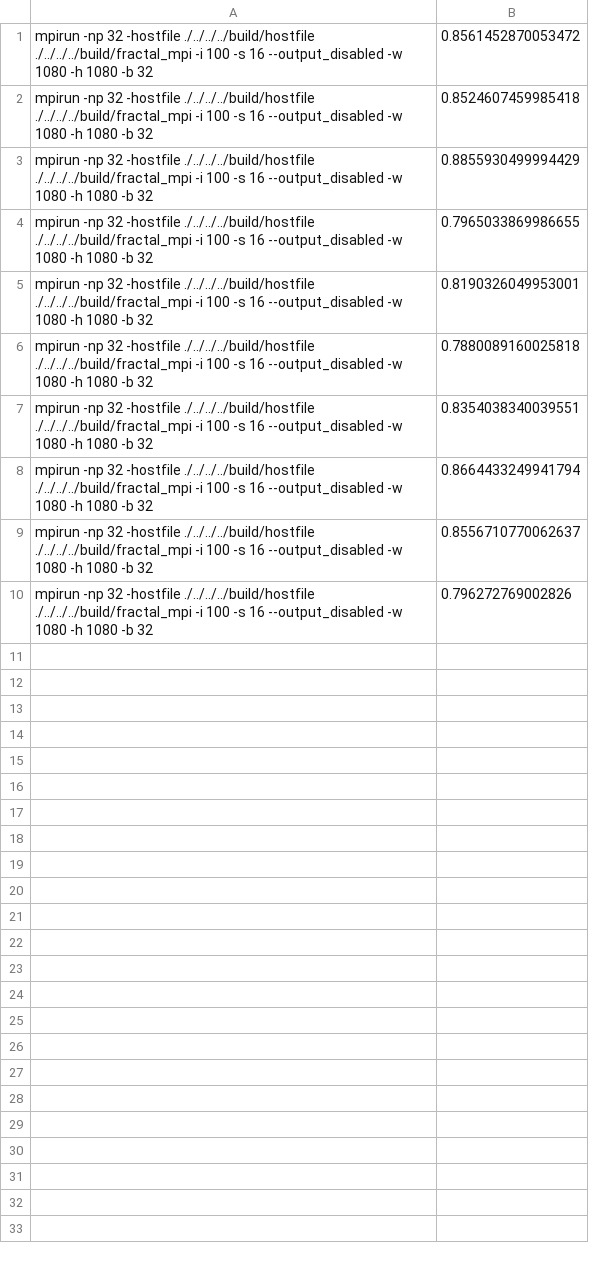
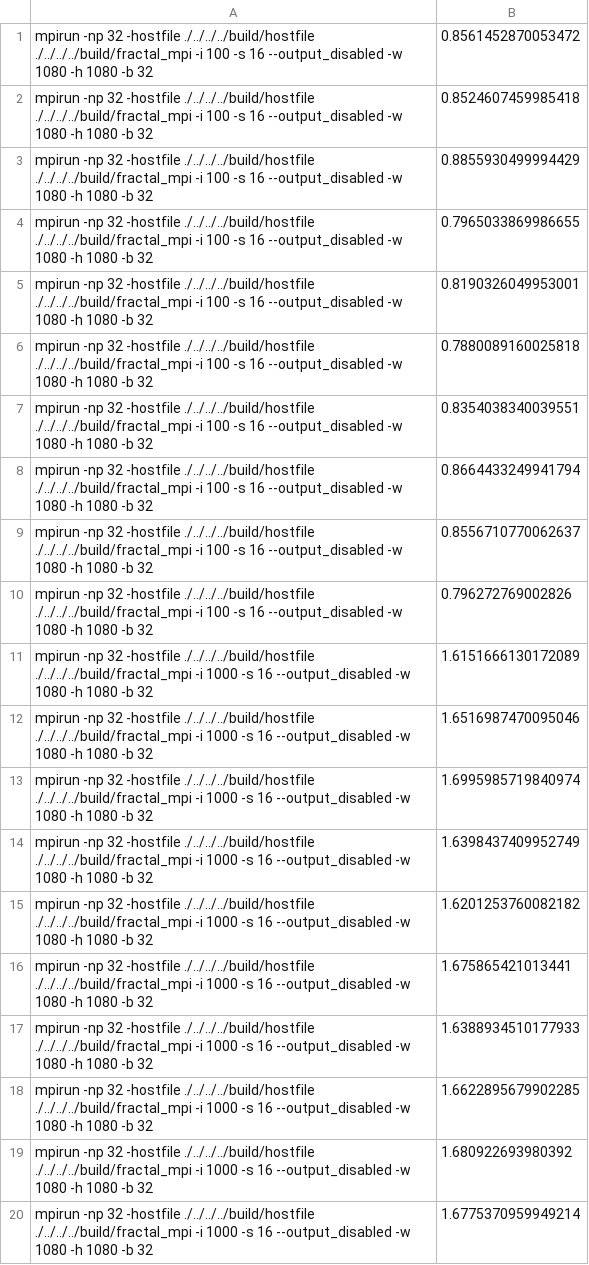
Before and after one commit to FrancoYudica/DistributedFractals, a CSV file: whitepaper/experiments/iter_size_var/raw_data/parallel_execution_timesITER1000.csv, drawn as a sheet.

Commit message:
Added iterations data

```diff
--- a/whitepaper/experiments/iter_size_var/raw_data/parallel_execution_timesITER1000.csv
+++ b/whitepaper/experiments/iter_size_var/raw_data/parallel_execution_timesITER1000.csv
@@ -10 +10,11 @@ mpirun -np 32 -hostfile ./../../../build/hostfile ./../../../build/fractal_mpi -
 mpirun -np 32 -hostfile ./../../../build/hostfile ./../../../build/fractal_mpi -i 100 -s 16 --output_disabled -w 1080 -h 1080 -b 32,0.796272769002826
+mpirun -np 32 -hostfile ./../../../build/hostfile ./../../../build/fractal_mpi -i 1000 -s 16 --output_disabled -w 1080 -h 1080 -b 32,1.6151666130172089
+mpirun -np 32 -hostfile ./../../../build/hostfile ./../../../build/fractal_mpi -i 1000 -s 16 --output_disabled -w 1080 -h 1080 -b 32,1.6516987470095046
+mpirun -np 32 -hostfile ./../../../build/hostfile ./../../../build/fractal_mpi -i 1000 -s 16 --output_disabled -w 1080 -h 1080 -b 32,1.6995985719840974
+mpirun -np 32 -hostfile ./../../../build/hostfile ./../../../build/fractal_mpi -i 1000 -s 16 --output_disabled -w 1080 -h 1080 -b 32,1.6398437409952749
+mpirun -np 32 -hostfile ./../../../build/hostfile ./../../../build/fractal_mpi -i 1000 -s 16 --output_disabled -w 1080 -h 1080 -b 32,1.6201253760082182
+mpirun -np 32 -hostfile ./../../../build/hostfile ./../../../build/fractal_mpi -i 1000 -s 16 --output_disabled -w 1080 -h 1080 -b 32,1.675865421013441
+mpirun -np 32 -hostfile ./../../../build/hostfile ./../../../build/fractal_mpi -i 1000 -s 16 --output_disabled -w 1080 -h 1080 -b 32,1.6388934510177933
+mpirun -np 32 -hostfile ./../../../build/hostfile ./../../../build/fractal_mpi -i 1000 -s 16 --output_disabled -w 1080 -h 1080 -b 32,1.6622895679902285
+mpirun -np 32 -hostfile ./../../../build/hostfile ./../../../build/fractal_mpi -i 1000 -s 16 --output_disabled -w 1080 -h 1080 -b 32,1.680922693980392
+mpirun -np 32 -hostfile ./../../../build/hostfile ./../../../build/fractal_mpi -i 1000 -s 16 --output_disabled -w 1080 -h 1080 -b 32,1.6775370959949214
```
Also changed, not shown: whitepaper/experiments/iter_size_var/raw_data/parallel_execution_timesITER100.csv, whitepaper/experiments/iter_size_var/raw_data/parallel_execution_timesITER500.csv.
